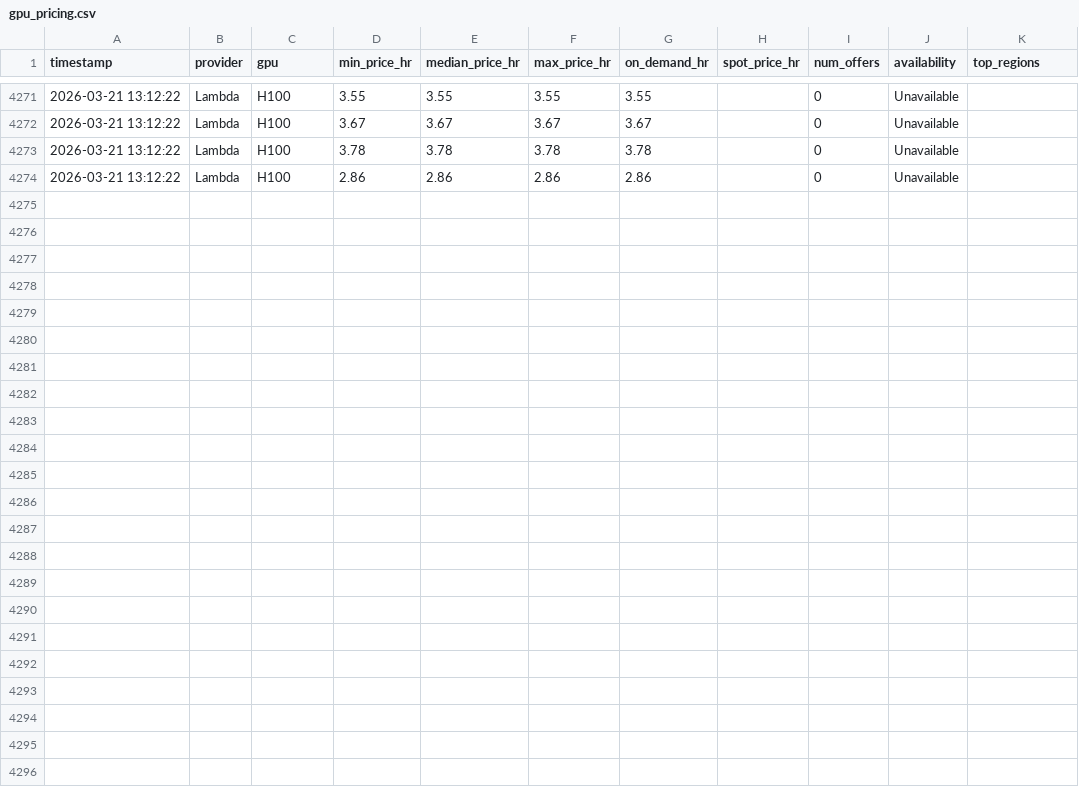
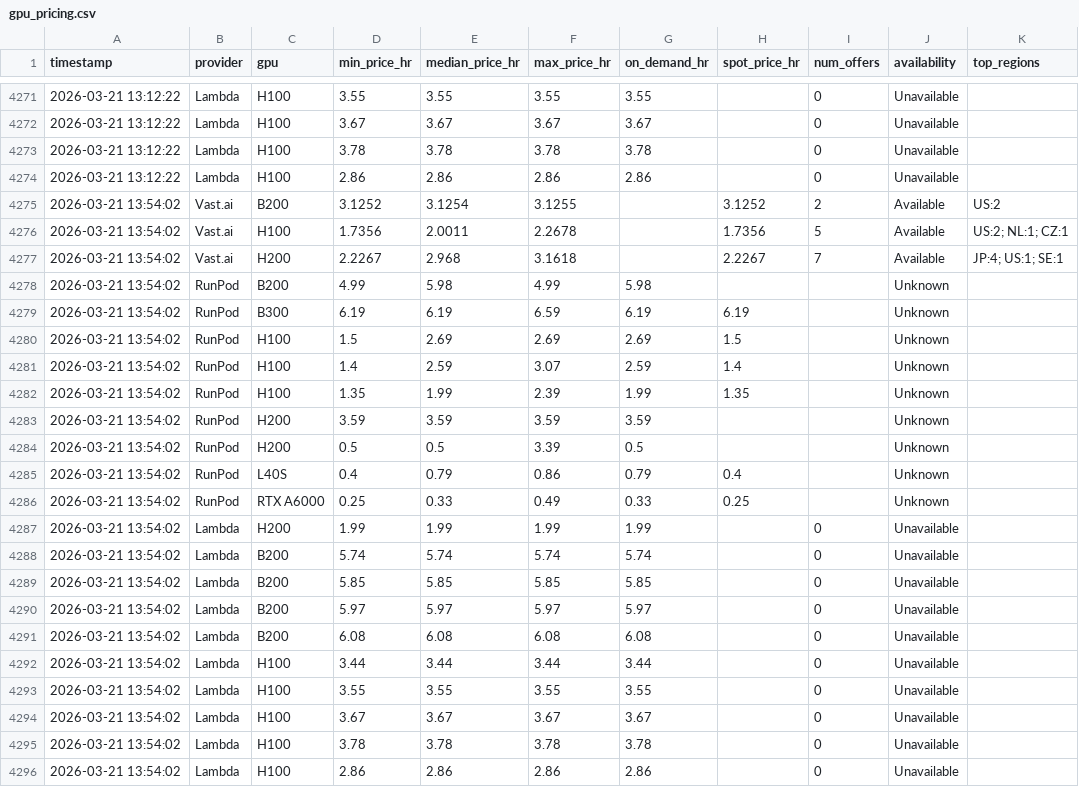
Before and after one commit to nixj9/gpu-market-intel, a CSV file: data/gpu_pricing.csv, drawn as a sheet; only a part is shown, gaps mark what is left out.

Commit message:
📊 data: 2026-03-21 13:54 UTC

```diff
--- a/data/gpu_pricing.csv
+++ b/data/gpu_pricing.csv
@@ -4274 +4274,23 @@ timestamp,provider,gpu,min_price_hr,median_price_hr,max_price_hr,on_demand_hr,sp
 2026-03-21 13:12:22,Lambda,H100,2.86,2.86,2.86,2.86,,0,Unavailable,
+2026-03-21 13:54:02,Vast.ai,B200,3.1252,3.1254,3.1255,,3.1252,2,Available,US:2
+2026-03-21 13:54:02,Vast.ai,H100,1.7356,2.0011,2.2678,,1.7356,5,Available,US:2; NL:1; CZ:1
+2026-03-21 13:54:02,Vast.ai,H200,2.2267,2.968,3.1618,,2.2267,7,Available,JP:4; US:1; SE:1
+2026-03-21 13:54:02,RunPod,B200,4.99,5.98,4.99,5.98,,,Unknown,
+2026-03-21 13:54:02,RunPod,B300,6.19,6.19,6.59,6.19,6.19,,Unknown,
+2026-03-21 13:54:02,RunPod,H100,1.5,2.69,2.69,2.69,1.5,,Unknown,
+2026-03-21 13:54:02,RunPod,H100,1.4,2.59,3.07,2.59,1.4,,Unknown,
+2026-03-21 13:54:02,RunPod,H100,1.35,1.99,2.39,1.99,1.35,,Unknown,
+2026-03-21 13:54:02,RunPod,H200,3.59,3.59,3.59,3.59,,,Unknown,
+2026-03-21 13:54:02,RunPod,H200,0.5,0.5,3.39,0.5,,,Unknown,
+2026-03-21 13:54:02,RunPod,L40S,0.4,0.79,0.86,0.79,0.4,,Unknown,
+2026-03-21 13:54:02,RunPod,RTX A6000,0.25,0.33,0.49,0.33,0.25,,Unknown,
+2026-03-21 13:54:02,Lambda,H200,1.99,1.99,1.99,1.99,,0,Unavailable,
+2026-03-21 13:54:02,Lambda,B200,5.74,5.74,5.74,5.74,,0,Unavailable,
+2026-03-21 13:54:02,Lambda,B200,5.85,5.85,5.85,5.85,,0,Unavailable,
+2026-03-21 13:54:02,Lambda,B200,5.97,5.97,5.97,5.97,,0,Unavailable,
+2026-03-21 13:54:02,Lambda,B200,6.08,6.08,6.08,6.08,,0,Unavailable,
+2026-03-21 13:54:02,Lambda,H100,3.44,3.44,3.44,3.44,,0,Unavailable,
+2026-03-21 13:54:02,Lambda,H100,3.55,3.55,3.55,3.55,,0,Unavailable,
+2026-03-21 13:54:02,Lambda,H100,3.67,3.67,3.67,3.67,,0,Unavailable,
+2026-03-21 13:54:02,Lambda,H100,3.78,3.78,3.78,3.78,,0,Unavailable,
+2026-03-21 13:54:02,Lambda,H100,2.86,2.86,2.86,2.86,,0,Unavailable,
```
